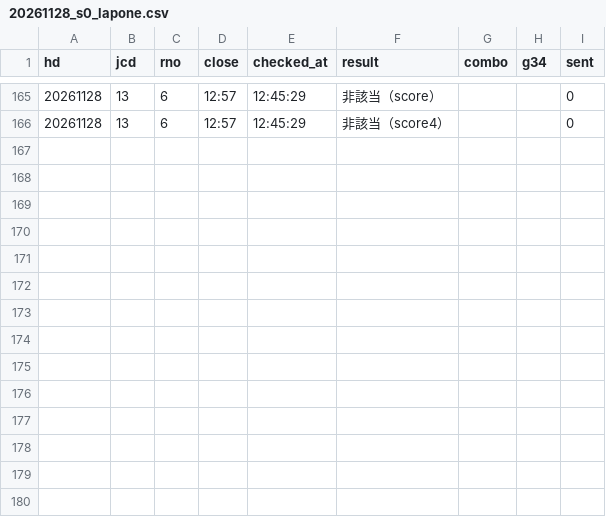
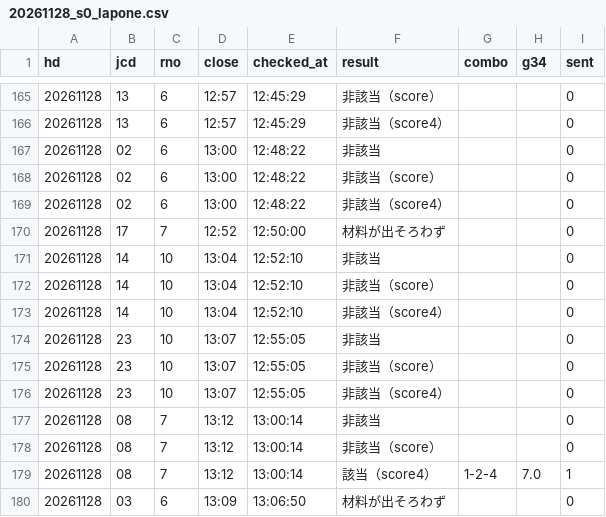
Before and after one commit to tatumibanno-arch/verbose-engine, a CSV file: data/live/log/20261128_s0_lapone.csv, drawn as a sheet; only a part is shown, gaps mark what is left out.

```diff
--- a/data/live/log/20261128_s0_lapone.csv
+++ b/data/live/log/20261128_s0_lapone.csv
@@ -166 +166,15 @@ hd,jcd,rno,close,checked_at,result,combo,g34,sent
 20261128,13,6,12:57,12:45:29,非該当（score4）,,,0
+20261128,02,6,13:00,12:48:22,非該当,,,0
+20261128,02,6,13:00,12:48:22,非該当（score）,,,0
+20261128,02,6,13:00,12:48:22,非該当（score4）,,,0
+20261128,17,7,12:52,12:50:00,材料が出そろわず,,,0
+20261128,14,10,13:04,12:52:10,非該当,,,0
+20261128,14,10,13:04,12:52:10,非該当（score）,,,0
+20261128,14,10,13:04,12:52:10,非該当（score4）,,,0
+20261128,23,10,13:07,12:55:05,非該当,,,0
+20261128,23,10,13:07,12:55:05,非該当（score）,,,0
+20261128,23,10,13:07,12:55:05,非該当（score4）,,,0
+20261128,08,7,13:12,13:00:14,非該当,,,0
+20261128,08,7,13:12,13:00:14,非該当（score）,,,0
+20261128,08,7,13:12,13:00:14,該当（score4）,1-2-4,7.0,1
+20261128,03,6,13:09,13:06:50,材料が出そろわず,,,0
```
Also changed, not shown: data/live/log/20261128_s0.csv, data/live/log/20261128_s0_2t.csv, 4 other files.
